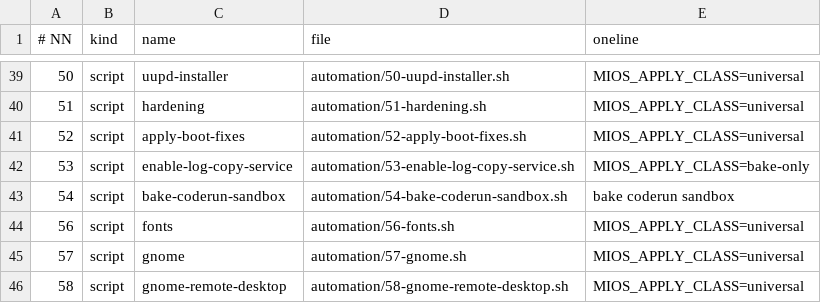
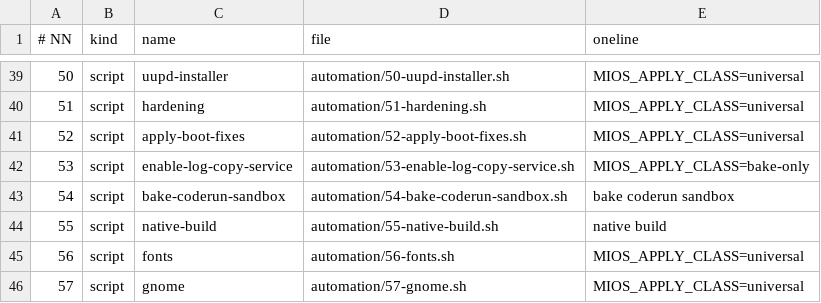
Before and after one commit to mios-dev/MiOS, a TSV file: usr/share/mios/reference/pipeline-index.tsv, drawn as a sheet; only a part is shown, gaps mark what is left out; the shorter side is filled out with more unchanged rows.

Commit message:
fix(pipeline): renumber the duplicate 58- phase; wire both index generators into sync
check_pipeline_numbering failed CI. The generator said why once run directly:

    ERROR: Duplicate NN prefix found: 58 in 58-native-build.sh

AGY added 58-native-build.sh while 58-gnome-remote-desktop.sh already held that
slot. Renamed to 55-native-build.sh (55 was free, and it builds the native
workspace so it belongs before the desktop phases). Only automation/manifest.json
referenced the old name, so nothing else needed touching.

Root cause of it reaching CI at all: tools/sync-generated.sh regenerated the
ports, globals, quadlets, names registry, env-baseline and AI manifests but NOT
the two index files. So adding a drift check or a numbered phase left
drift-gate-index.tsv / pipeline-index.tsv stale on a tree that otherwise looked
fully synced. Both generators are now a step in sync, which is what `just sync`
runs.

```diff
--- a/usr/share/mios/reference/pipeline-index.tsv
+++ b/usr/share/mios/reference/pipeline-index.tsv
@@ -43,2 +43,3 @@
 54	script	bake-coderun-sandbox	automation/54-bake-coderun-sandbox.sh	bake coderun sandbox
+55	script	native-build	automation/55-native-build.sh	native build
 56	script	fonts	automation/56-fonts.sh	MIOS_APPLY_CLASS=universal
```
Also changed, not shown: 7 other files.
